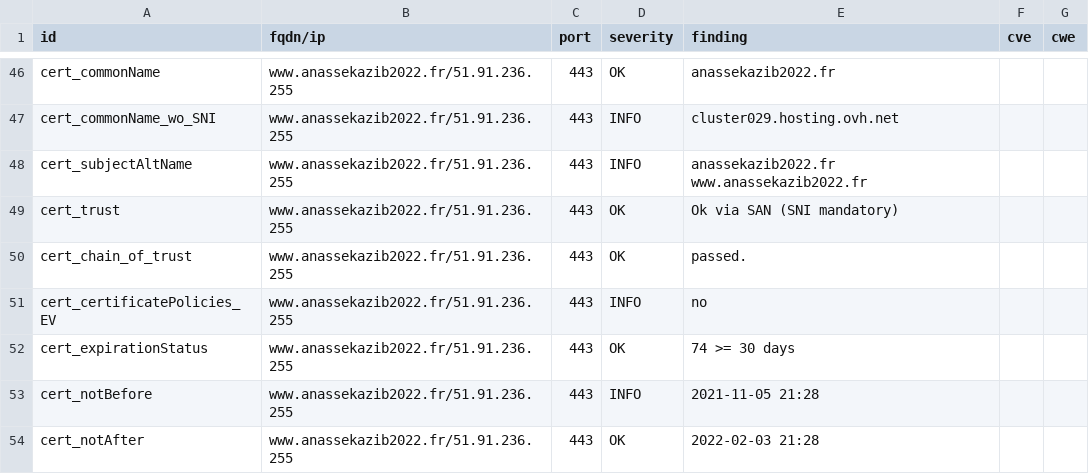
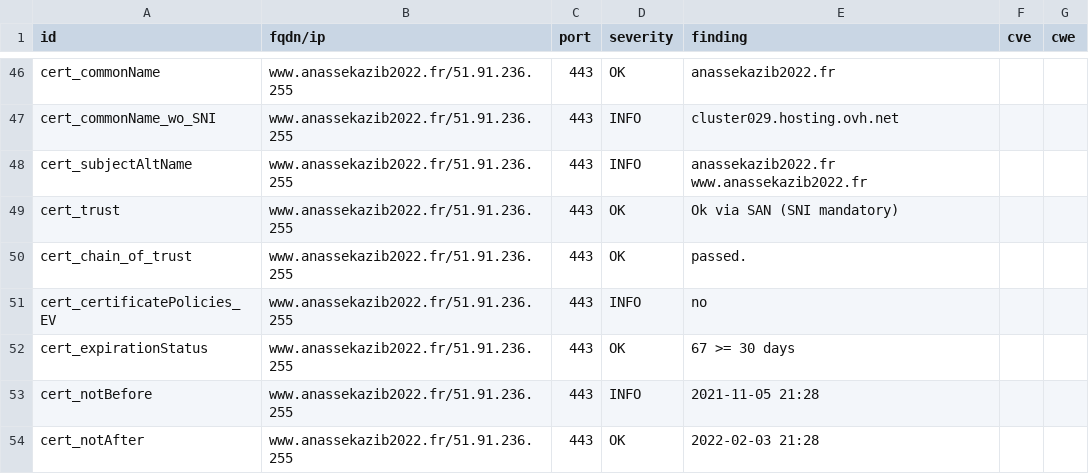
Before and after one commit to revolunet/candidats-2022, a CSV file: results/aHR0cHM6Ly93d3cuYW5hc3Nla2F6aWIyMDIyLmZy/testssl.csv, drawn as a sheet; only a part is shown, gaps mark what is left out.

```diff
--- a/results/aHR0cHM6Ly93d3cuYW5hc3Nla2F6aWIyMDIyLmZy/testssl.csv
+++ b/results/aHR0cHM6Ly93d3cuYW5hc3Nla2F6aWIyMDIyLmZy/testssl.csv
@@ -51,3 +51,3 @@
 "cert_certificatePolicies_EV","www.anassekazib2022.fr/51.91.236.255","443","INFO","no","",""
-"cert_expirationStatus","www.anassekazib2022.fr/51.91.236.255","443","OK","74 >= 30 days","",""
+"cert_expirationStatus","www.anassekazib2022.fr/51.91.236.255","443","OK","67 >= 30 days","",""
 "cert_notBefore","www.anassekazib2022.fr/51.91.236.255","443","INFO","2021-11-05 21:28","",""
```
Also changed, not shown: 6 other files.
